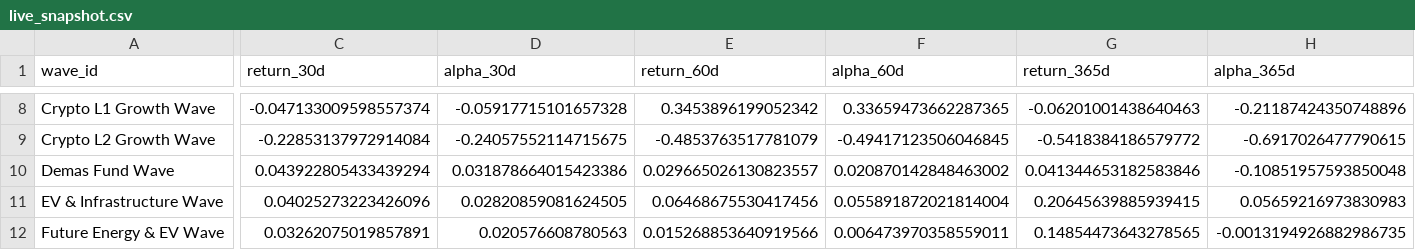
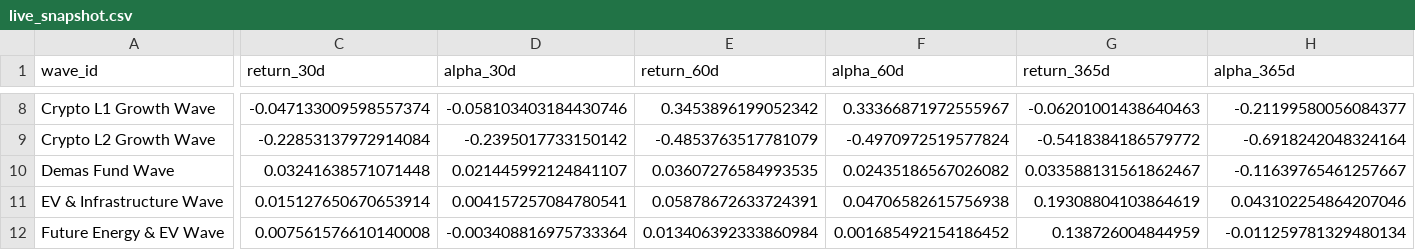
Before and after one commit to jasonheldman-creator/Waves-Simple, a CSV file: data/live_snapshot.csv, drawn as a sheet; only a part is shown, gaps mark what is left out; the diff covers the shown part only; the diff names each change by its address in the sheet, - before the commit and + after, or states it on an @@ line.

```diff
--- a/data/live_snapshot.csv
+++ b/data/live_snapshot.csv
-D8 (alpha_30d): -0.05917715101657328
+D8 (alpha_30d): -0.058103403184430746
-F8 (alpha_60d): 0.33659473662287365
+F8 (alpha_60d): 0.33366871972555967
-H8 (alpha_365d): -0.21187424350748896
+H8 (alpha_365d): -0.21199580056084377
-D9 (alpha_30d): -0.24057552114715675
+D9 (alpha_30d): -0.2395017733150142
-F9 (alpha_60d): -0.49417123506046845
+F9 (alpha_60d): -0.4970972519577824
-H9 (alpha_365d): -0.6917026477790615
+H9 (alpha_365d): -0.6918242048324164
-C10 (return_30d): 0.043922805433439294
+C10 (return_30d): 0.03241638571071448
-D10 (alpha_30d): 0.031878664015423386
+D10 (alpha_30d): 0.021445992124841107
-E10 (return_60d): 0.029665026130823557
+E10 (return_60d): 0.03607276584993535
-F10 (alpha_60d): 0.020870142848463002
+F10 (alpha_60d): 0.02435186567026082
-G10 (return_365d): 0.041344653182583846
+G10 (return_365d): 0.033588131561862467
-H10 (alpha_365d): -0.10851957593850048
+H10 (alpha_365d): -0.11639765461257667
-C11 (return_30d): 0.04025273223426096
+C11 (return_30d): 0.015127650670653914
-D11 (alpha_30d): 0.02820859081624505
+D11 (alpha_30d): 0.004157257084780541
-E11 (return_60d): 0.06468675530417456
+E11 (return_60d): 0.05878672633724391
-F11 (alpha_60d): 0.055891872021814004
+F11 (alpha_60d): 0.04706582615756938
-G11 (return_365d): 0.20645639885939415
+G11 (return_365d): 0.19308804103864619
-H11 (alpha_365d): 0.05659216973830983
+H11 (alpha_365d): 0.043102254864207046
-C12 (return_30d): 0.03262075019857891
+C12 (return_30d): 0.007561576610140008
-D12 (alpha_30d): 0.020576608780563
+D12 (alpha_30d): -0.003408816975733364
-E12 (return_60d): 0.015268853640919566
+E12 (return_60d): 0.013406392333860984
-F12 (alpha_60d): 0.006473970358559011
+F12 (alpha_60d): 0.001685492154186452
-G12 (return_365d): 0.14854473643278565
+G12 (return_365d): 0.138726004844959
-H12 (alpha_365d): -0.0013194926882986735
+H12 (alpha_365d): -0.011259781329480134
```
Also changed, not shown: 150 edited cells elsewhere in this file.
